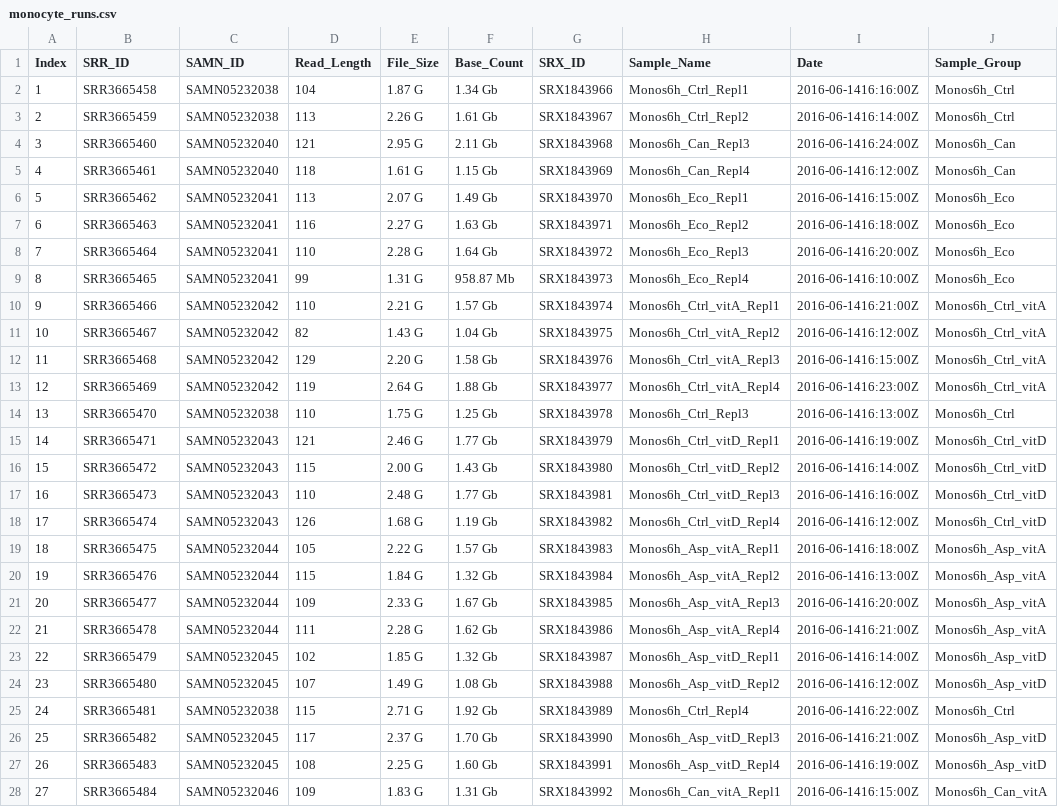
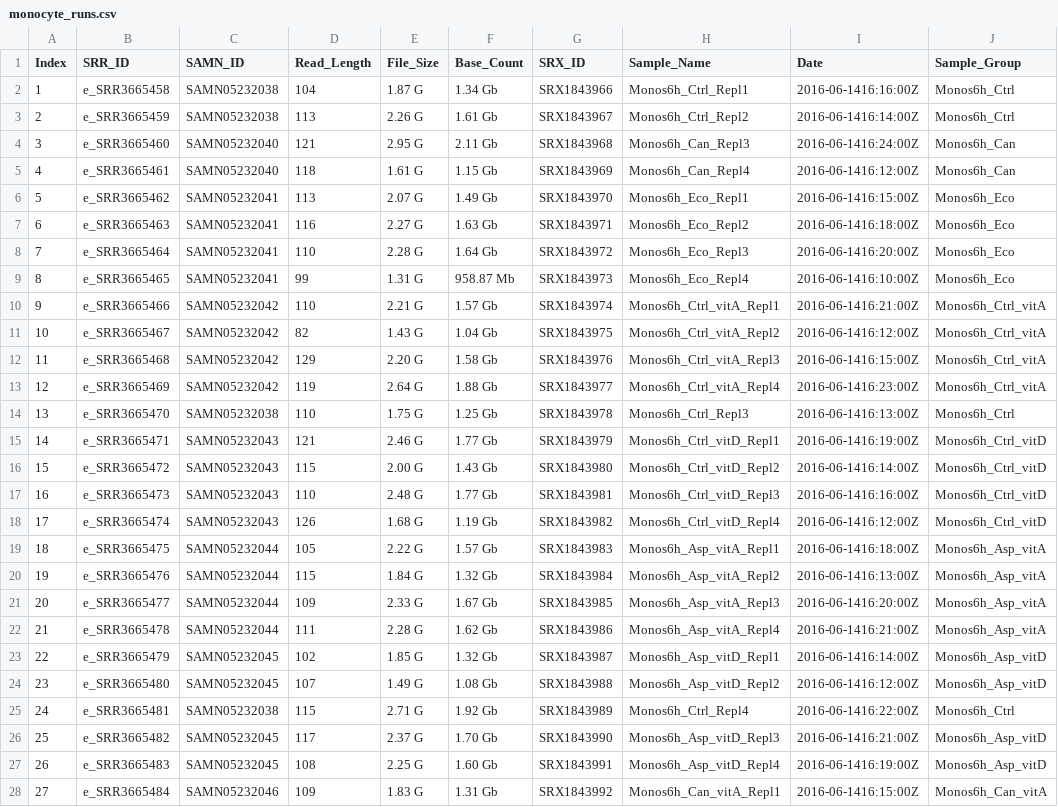
Before and after one commit to dragon-crasher/trna-search, a CSV file: runs/monocyte_runs.csv, drawn as a sheet; only a part is shown; the diff covers the shown part only; the diff names each change by its address in the sheet, - before the commit and + after, or states it on an @@ line.

```diff
--- a/runs/monocyte_runs.csv
+++ b/runs/monocyte_runs.csv
-B2 (SRR_ID): SRR3665458
+B2 (SRR_ID): e_SRR3665458
-B3 (SRR_ID): SRR3665459
+B3 (SRR_ID): e_SRR3665459
-B4 (SRR_ID): SRR3665460
+B4 (SRR_ID): e_SRR3665460
-B5 (SRR_ID): SRR3665461
+B5 (SRR_ID): e_SRR3665461
-B6 (SRR_ID): SRR3665462
+B6 (SRR_ID): e_SRR3665462
-B7 (SRR_ID): SRR3665463
+B7 (SRR_ID): e_SRR3665463
-B8 (SRR_ID): SRR3665464
+B8 (SRR_ID): e_SRR3665464
-B9 (SRR_ID): SRR3665465
+B9 (SRR_ID): e_SRR3665465
-B10 (SRR_ID): SRR3665466
+B10 (SRR_ID): e_SRR3665466
-B11 (SRR_ID): SRR3665467
+B11 (SRR_ID): e_SRR3665467
-B12 (SRR_ID): SRR3665468
+B12 (SRR_ID): e_SRR3665468
-B13 (SRR_ID): SRR3665469
+B13 (SRR_ID): e_SRR3665469
-B14 (SRR_ID): SRR3665470
+B14 (SRR_ID): e_SRR3665470
-B15 (SRR_ID): SRR3665471
+B15 (SRR_ID): e_SRR3665471
-B16 (SRR_ID): SRR3665472
+B16 (SRR_ID): e_SRR3665472
-B17 (SRR_ID): SRR3665473
+B17 (SRR_ID): e_SRR3665473
-B18 (SRR_ID): SRR3665474
+B18 (SRR_ID): e_SRR3665474
-B19 (SRR_ID): SRR3665475
+B19 (SRR_ID): e_SRR3665475
-B20 (SRR_ID): SRR3665476
+B20 (SRR_ID): e_SRR3665476
-B21 (SRR_ID): SRR3665477
+B21 (SRR_ID): e_SRR3665477
-B22 (SRR_ID): SRR3665478
+B22 (SRR_ID): e_SRR3665478
-B23 (SRR_ID): SRR3665479
+B23 (SRR_ID): e_SRR3665479
-B24 (SRR_ID): SRR3665480
+B24 (SRR_ID): e_SRR3665480
-B25 (SRR_ID): SRR3665481
+B25 (SRR_ID): e_SRR3665481
-B26 (SRR_ID): SRR3665482
+B26 (SRR_ID): e_SRR3665482
-B27 (SRR_ID): SRR3665483
+B27 (SRR_ID): e_SRR3665483
-B28 (SRR_ID): SRR3665484
+B28 (SRR_ID): e_SRR3665484
```
Also changed, not shown: 21 edited cells elsewhere in this file, 16 other files.
